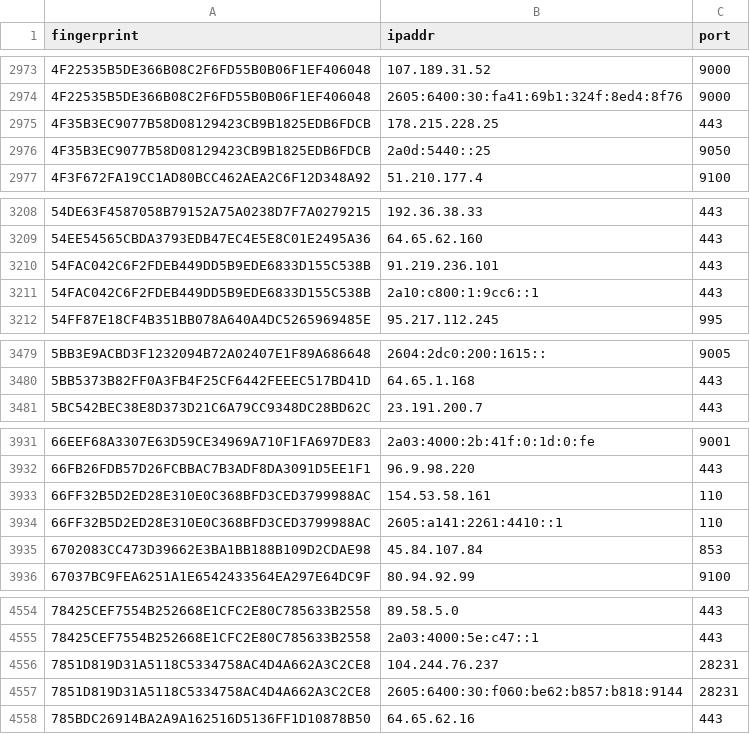
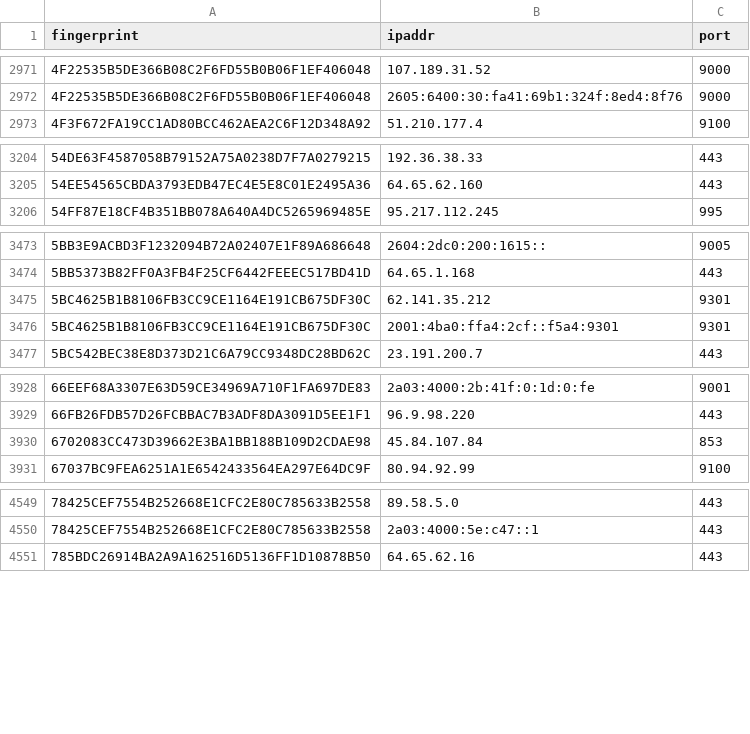
Before and after one commit to sec-js/tor-nodes, a CSV file: latest.guards.csv, drawn as a sheet; only a part is shown, gaps mark what is left out; removed rows and columns are numbered as before the commit, all else as after; the diff covers the shown part only; the diff names each change by its address in the sheet, - before the commit and + after, or states it on an @@ line.

```diff
--- a/latest.guards.csv
+++ b/latest.guards.csv
-row 2975: 4F35B3EC9077B58D08129423CB9B1825EDB6FDCB | 178.215.228.25 | 443
-row 2976: 4F35B3EC9077B58D08129423CB9B1825EDB6FDCB | 2a0d:5440::25 | 9050
-row 3210: 54FAC042C6F2FDEB449DD5B9EDE6833D155C538B | 91.219.236.101 | 443
-row 3211: 54FAC042C6F2FDEB449DD5B9EDE6833D155C538B | 2a10:c800:1:9cc6::1 | 443
+row 3475: 5BC4625B1B8106FB3CC9CE1164E191CB675DF30C | 62.141.35.212 | 9301
+row 3476: 5BC4625B1B8106FB3CC9CE1164E191CB675DF30C | 2001:4ba0:ffa4:2cf::f5a4:9301 | 9301
-row 3933: 66FF32B5D2ED28E310E0C368BFD3CED3799988AC | 154.53.58.161 | 110
-row 3934: 66FF32B5D2ED28E310E0C368BFD3CED3799988AC | 2605:a141:2261:4410::1 | 110
-row 4556: 7851D819D31A5118C5334758AC4D4A662A3C2CE8 | 104.244.76.237 | 28231
-row 4557: 7851D819D31A5118C5334758AC4D4A662A3C2CE8 | 2605:6400:30:f060:be62:b857:b818:9144 | 28231
```
Also changed, not shown: 19 added rows and 19 removed rows elsewhere in this file, latest.all.csv, latest.exits.csv.
